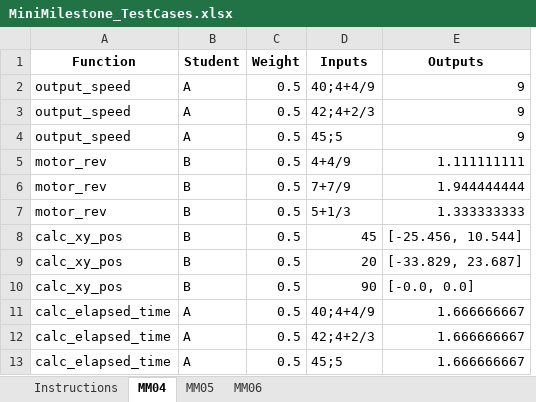
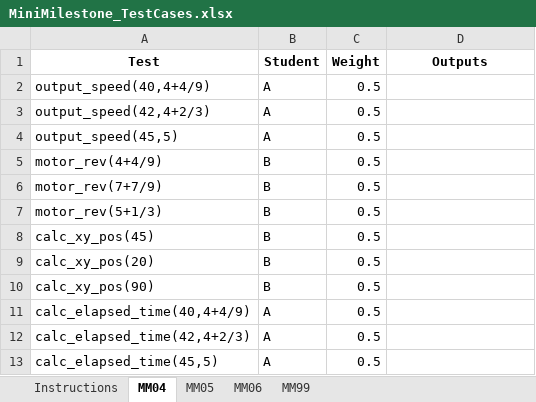
Before and after one commit to DabeerAzeez/1p10-autograder, an Excel workbook: TestCases/MiniMilestone_TestCases.xlsx, sheet MM04, drawn as a sheet; values as stored, in another font and other column widths than the file's, no borders; removed rows and columns are numbered as before the commit, all else as after; the diff names each change by its address in the sheet, - before the commit and + after, or states it on an @@ line.

Commit message:
Update Test Case Workbook for iterrows testing method

```diff
--- a/TestCases/MiniMilestone_TestCases.xlsx (sheet MM04)
+++ b/TestCases/MiniMilestone_TestCases.xlsx (sheet MM04)
+sheet tab: MM99
-column A (Function), rows 2-13: output_speed | output_speed | output_speed | motor_rev | motor_rev | motor_rev | calc_xy_pos | calc_xy_pos | calc_xy_pos | calc_elapsed_time | calc_elapsed_time | calc_elapsed_time
+column A (Test), rows 2-13: output_speed(40,4+4/9) | output_speed(42,4+2/3) | output_speed(45,5) | motor_rev(4+4/9) | motor_rev(7+7/9) | motor_rev(5+1/3) | calc_xy_pos(45) | calc_xy_pos(20) | calc_xy_pos(90) | calc_elapsed_time(40,4+4/9) | calc_elapsed_time(42,4+2/3) | calc_elapsed_time(45,5)
-column D (Inputs), rows 2-13: 40;4+4/9 | 42;4+2/3 | 45;5 | 4+4/9 | 7+7/9 | 5+1/3 | 45 | 20 | 90 | 40;4+4/9 | 42;4+2/3 | 45;5
-D2:D4 (Outputs): 9
+D2:D4 (Outputs): (empty)
-D5 (Outputs): 1.111111111
+D5 (Outputs): (empty)
-D6 (Outputs): 1.944444444
+D6 (Outputs): (empty)
-D7 (Outputs): 1.333333333
+D7 (Outputs): (empty)
-D8 (Outputs): [-25.456, 10.544]
+D8 (Outputs): (empty)
-D9 (Outputs): [-33.829, 23.687]
+D9 (Outputs): (empty)
-D10 (Outputs): [-0.0, 0.0]
+D10 (Outputs): (empty)
-D11:D13 (Outputs): 1.666666667
+D11:D13 (Outputs): (empty)
```
Also changed, not shown: sheet MM05, sheet MM06, sheet Instructions.
